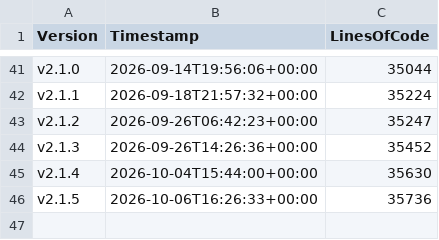
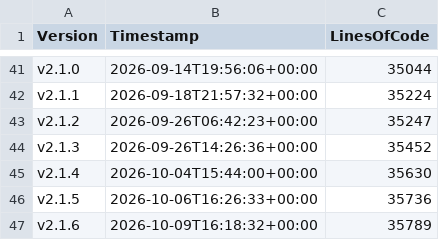
Before and after one commit to anionDevelopment/GRYLibrary, a CSV file: Other/Metrics/RepositoryStatisticsPerCommit.csv, drawn as a sheet; only a part is shown, gaps mark what is left out; the diff names each change by its address in the sheet, - before the commit and + after, or states it on an @@ line.

Commit message:
Applied changes from the pre-merge-pipeline-run for branch 'other/maintenance'.

```diff
--- a/Other/Metrics/RepositoryStatisticsPerCommit.csv
+++ b/Other/Metrics/RepositoryStatisticsPerCommit.csv
+row 47: v2.1.6 | 2026-10-09T16:18:32+00:00 | 35789
```
Also changed, not shown: Other/Reference/Technical/Diagrams/LoC-Diagram.csv, 3 other files.
